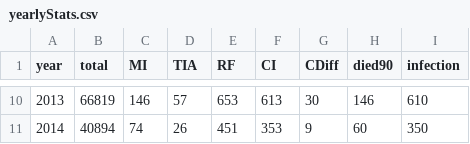
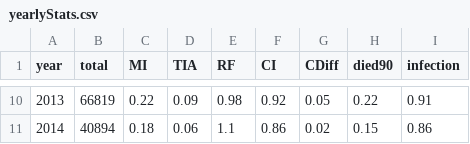
Before and after one commit to phoenixfire07/ShinyApp, a CSV file: MainApp/csvs/yearlyStats.csv, drawn as a sheet; only a part is shown, gaps mark what is left out; the diff covers the shown part only.

```diff
--- a/MainApp/csvs/yearlyStats.csv
+++ b/MainApp/csvs/yearlyStats.csv
@@ -10,2 +10,2 @@ year,total,MI,TIA,RF,CI,CDiff,died90,infection
-2013,66819,146,57,653,613,30,146,610
-2014,40894,74,26,451,353,9,60,350
+2013,66819,0.22,0.09,0.98,0.92,0.05,0.22,0.91
+2014,40894,0.18,0.06,1.1,0.86,0.02,0.15,0.86
```
Also changed, not shown: 56 edited cells elsewhere in this file, 15 other files.
